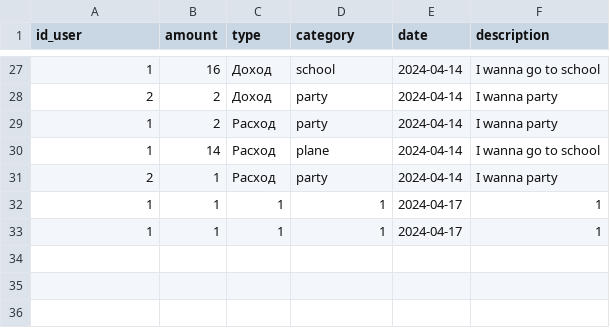
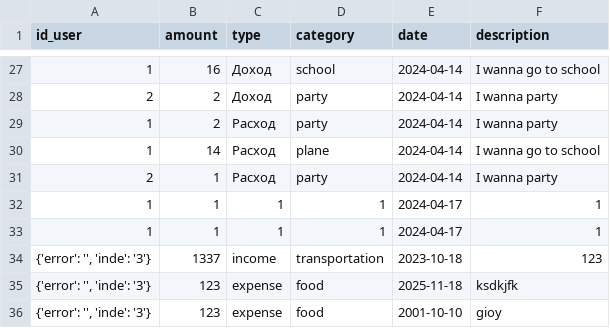
Before and after one commit to vivatttt/Bot-Accountant, a CSV file: app/csvy/trans.csv, drawn as a sheet; only a part is shown, gaps mark what is left out; the diff names each change by its address in the sheet, - before the commit and + after, or states it on an @@ line.

```diff
--- a/app/csvy/trans.csv
+++ b/app/csvy/trans.csv
+row 34: {'error': '', 'inde': '3'} | 1337 | income | transportation | 2023-10-18 | 123
+row 35: {'error': '', 'inde': '3'} | 123 | expense | food | 2025-11-18 | ksdkjfk
+row 36: {'error': '', 'inde': '3'} | 123 | expense | food | 2001-10-10 | gioy
```
Also changed, not shown: 3 other files.
